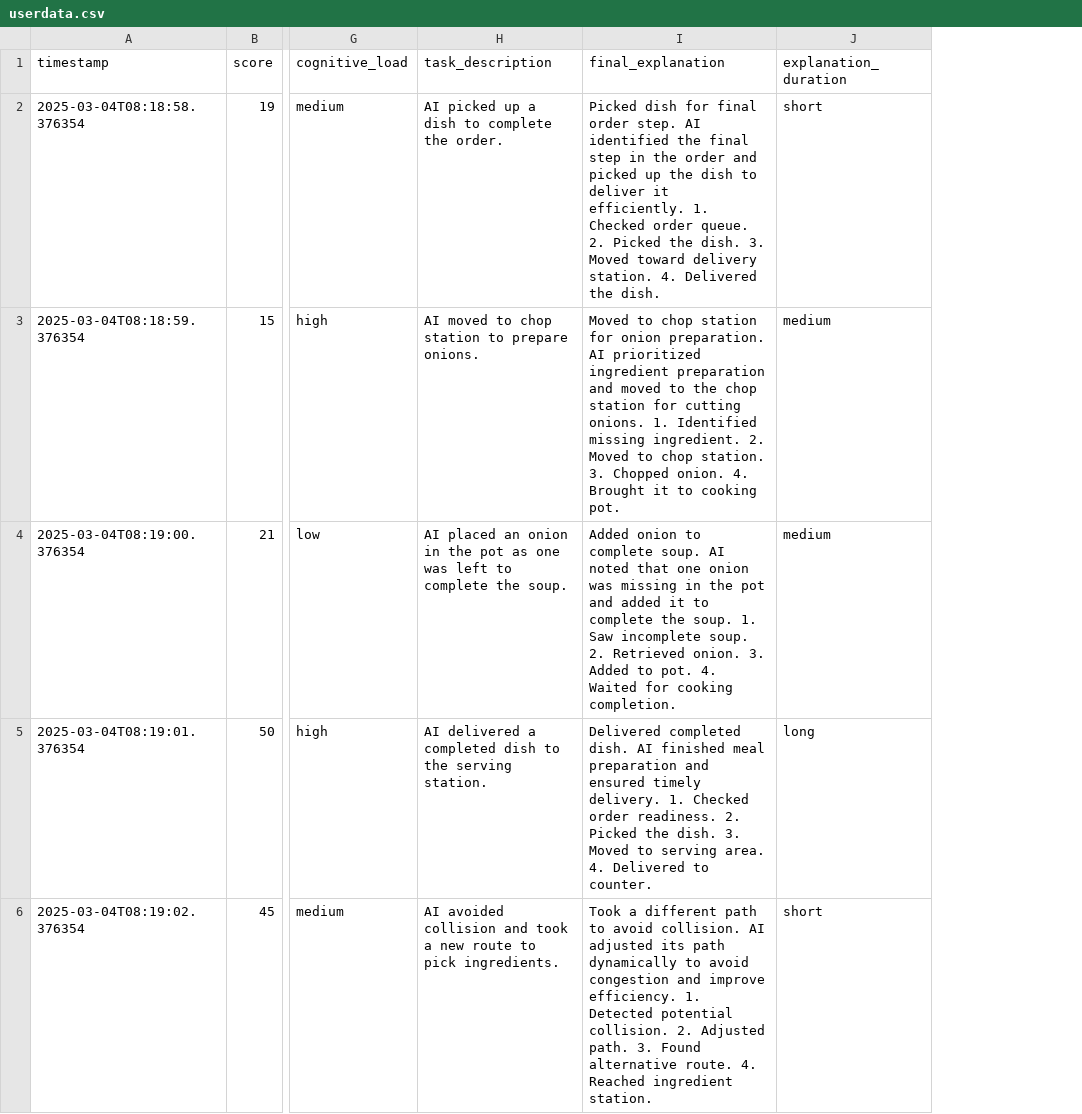
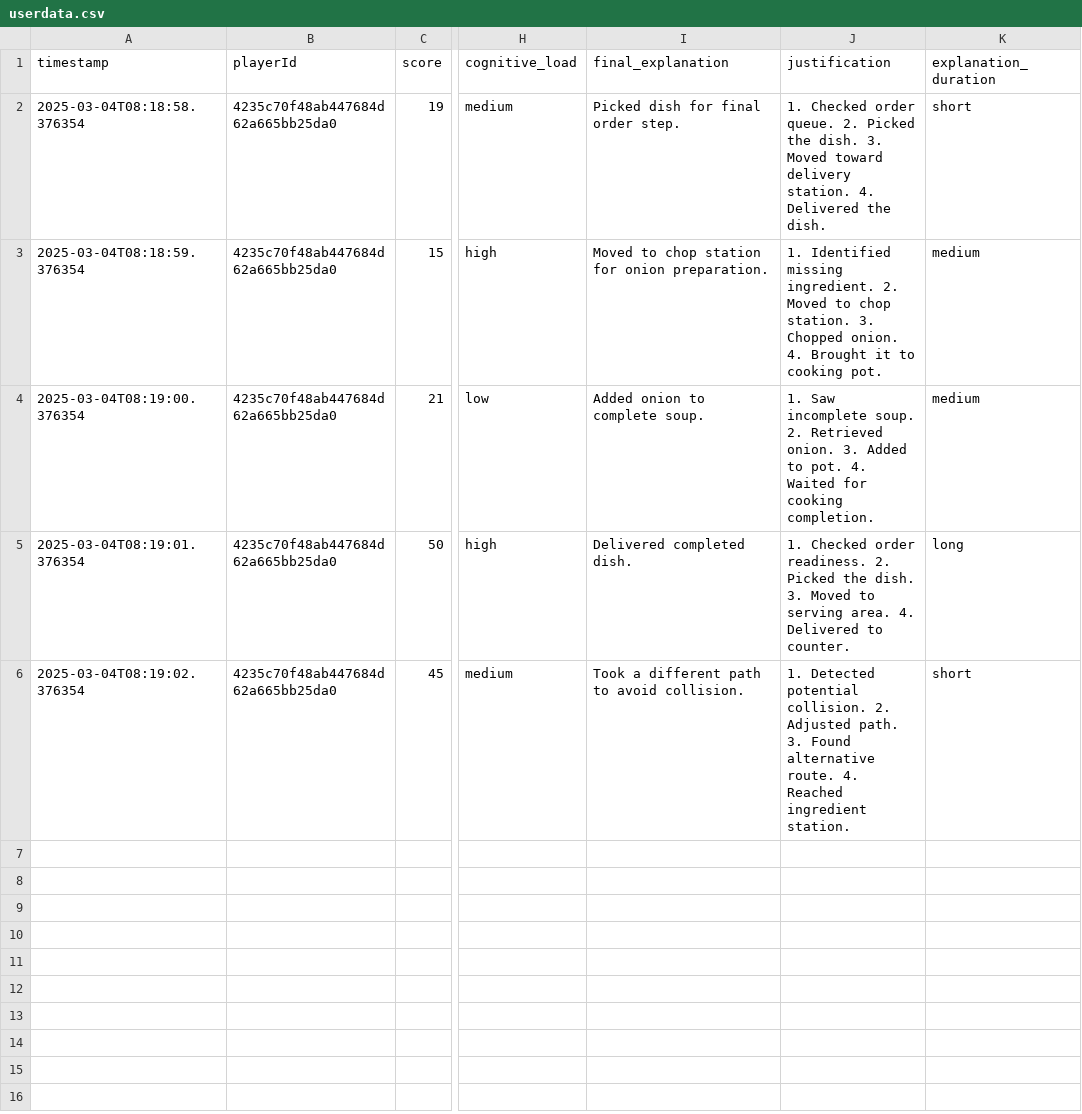
Before and after one commit to nishlfernando11/adax-tot, a CSV file: src/data/userdata.csv, drawn as a sheet; only a part is shown, gaps mark what is left out; removed rows and columns are numbered as before the commit, all else as after; the diff names each change by its address in the sheet, - before the commit and + after, or states it on an @@ line.

Commit message:
Add AdaX, StaticX logic, Integrate stress prediction

```diff
--- a/src/data/userdata.csv
+++ b/src/data/userdata.csv
+column B (playerId), rows 2-6: all 4235c70f48ab447684d62a665bb25da0
-column H (task_description), rows 2-6: AI picked up a dish to complete the order. | AI moved to chop station to prepare onions. | AI placed an onion in the pot as one was left to complete the soup. | AI delivered a completed dish to the serving station. | AI avoided collision and took a new route to pick ingredients.
+column J (justification), rows 2-6: 1. Checked order queue. 2. Picked the dish. 3. Moved toward delivery station. 4. Delivered the dish. | 1. Identified missing ingredient. 2. Moved to chop station. 3. Chopped onion. 4. Brought it to cooking pot. | 1. Saw incomplete soup. 2. Retrieved onion. 3. Added to pot. 4. Waited for cooking completion. | 1. Checked order readiness. 2. Picked the dish. 3. Moved to serving area. 4. Delivered to counter. | 1. Detected potential collision. 2. Adjusted path. 3. Found alternative route. 4. Reached ingredient station.
-I2 (final_explanation): …order step. AI identified the final step in the order and picked up the dish to deliver it efficiently. 1. Checked order queue. 2. Picked the dish. 3. Moved toward delivery station. 4. Delivered the dish.
+I2 (final_explanation): …order step.
-I3 (final_explanation): …onion preparation. AI prioritized ingredient preparation and moved to the chop station for cutting onions. 1. Identified missing ingredient. 2. Moved to chop station. 3. Chopped onion. 4. Brought it to cooking pot.
+I3 (final_explanation): …onion preparation.
-I4 (final_explanation): …complete soup. AI noted that one onion was missing in the pot and added it to complete the soup. 1. Saw incomplete soup. 2. Retrieved onion. 3. Added to pot. 4. Waited for cooking completion.
+I4 (final_explanation): …complete soup.
-I5 (final_explanation): …completed dish. AI finished meal preparation and ensured timely delivery. 1. Checked order readiness. 2. Picked the dish. 3. Moved to serving area. 4. Delivered to counter.
+I5 (final_explanation): …completed dish.
-I6 (final_explanation): …avoid collision. AI adjusted its path dynamically to avoid congestion and improve efficiency. 1. Detected potential collision. 2. Adjusted path. 3. Found alternative route. 4. Reached ingredient station.
+I6 (final_explanation): …avoid collision.
```
Also changed, not shown: 23 other files.
